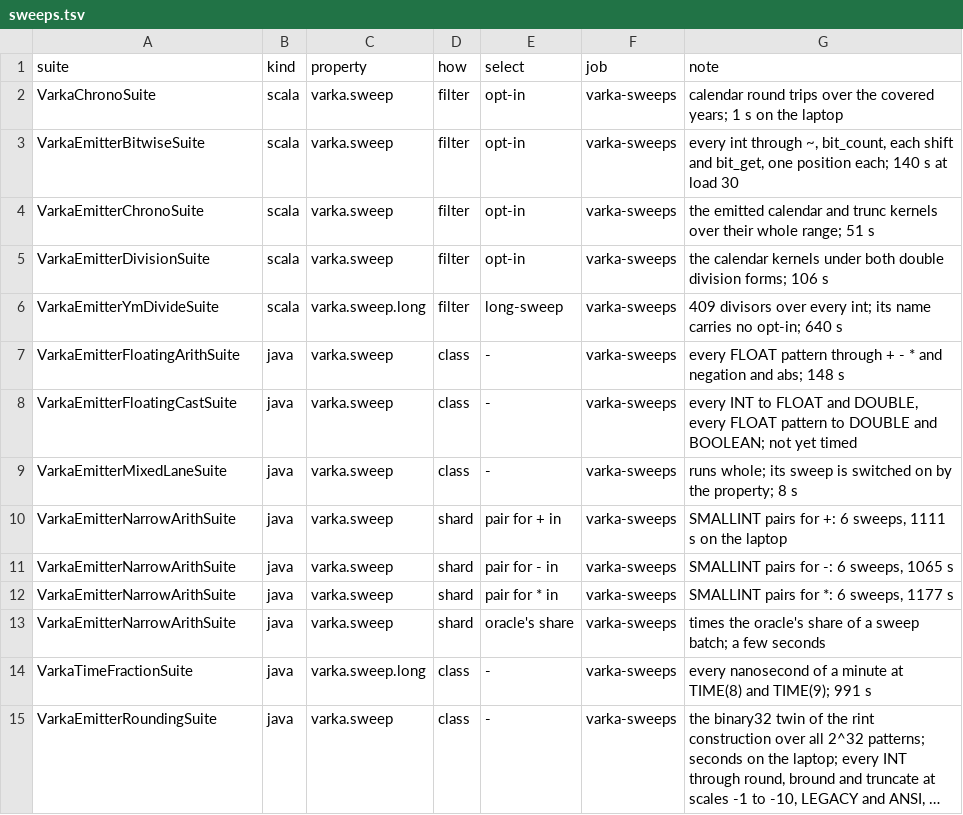
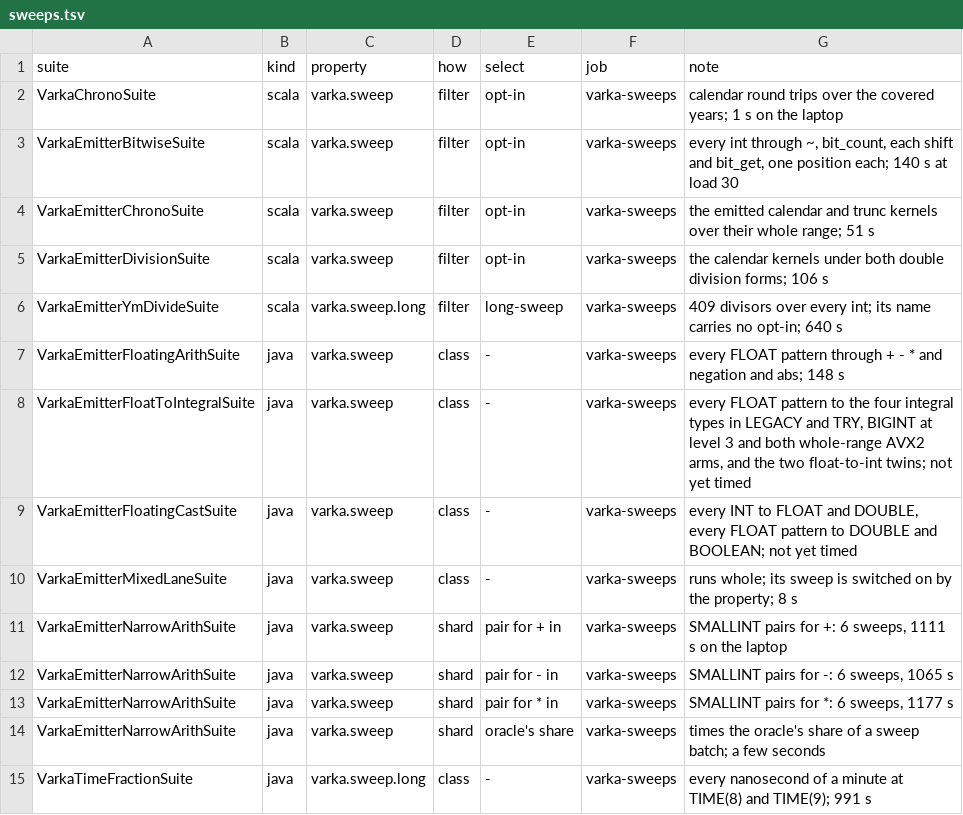
Before and after one commit to MaxGekk/spark, a TSV file: sql/varka/ci/sweeps.tsv, drawn as a sheet; only a part is shown; the shorter side is filled out with more unchanged rows; long unchanged cells end in ….

```diff
--- a/sql/varka/ci/sweeps.tsv
+++ b/sql/varka/ci/sweeps.tsv
@@ -7,2 +7,3 @@ VarkaEmitterYmDivideSuite	scala	varka.sweep.long	filter	long-sweep	varka-sweeps
 VarkaEmitterFloatingArithSuite	java	varka.sweep	class	-	varka-sweeps	every FLOAT pattern through + - * and negation and abs; 148 s
+VarkaEmitterFloatToIntegralSuite	java	varka.sweep	class	-	varka-sweeps	every FLOAT pattern to the four integral types in LEGACY and TRY, BIGINT at level 3 and both whole-range AVX2 arms, and the two float-to-int twins; not yet timed
 VarkaEmitterFloatingCastSuite	java	varka.sweep	class	-	varka-sweeps	every INT to FLOAT and DOUBLE, every FLOAT pattern to DOUBLE and BOOLEAN; not yet timed
```
Also changed, not shown: 9 other files.
